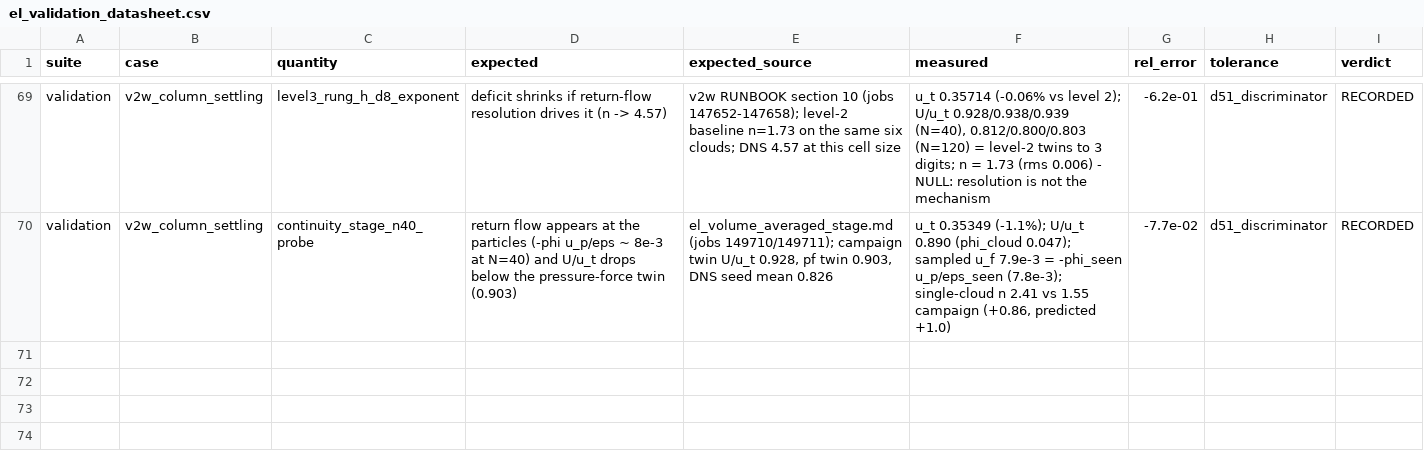
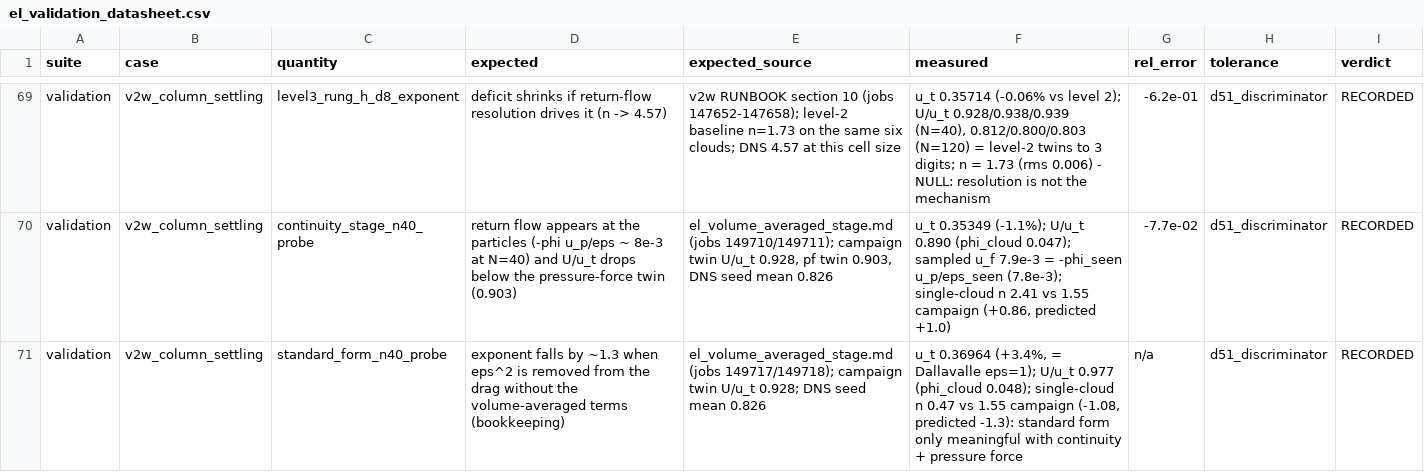
Before and after one commit to rmuenste/FeatFloWer, a CSV file: docs/md_docs/el_validation_datasheet.csv, drawn as a sheet; only a part is shown, gaps mark what is left out.

```diff
--- a/docs/md_docs/el_validation_datasheet.csv
+++ b/docs/md_docs/el_validation_datasheet.csv
@@ -70 +70,2 @@ validation,v2w_column_settling,level3_rung_h_d8_exponent,deficit shrinks if retu
 validation,v2w_column_settling,continuity_stage_n40_probe,"return flow appears at the particles (-phi u_p/eps ~ 8e-3 at N=40) and U/u_t drops below the pressure-force twin (0.903)","el_volume_averaged_stage.md (jobs 149710/149711); campaign twin U/u_t 0.928, pf twin 0.903, DNS seed mean 0.826","u_t 0.35349 (-1.1%); U/u_t 0.890 (phi_cloud 0.047); sampled u_f 7.9e-3 = -phi_seen u_p/eps_seen (7.8e-3); single-cloud n 2.41 vs 1.55 campaign (+0.86, predicted +1.0)",-7.7e-02,d51_discriminator,RECORDED
+validation,v2w_column_settling,standard_form_n40_probe,exponent falls by ~1.3 when eps^2 is removed from the drag without the volume-averaged terms (bookkeeping),el_volume_averaged_stage.md (jobs 149717/149718); campaign twin U/u_t 0.928; DNS seed mean 0.826,"u_t 0.36964 (+3.4%, = Dallavalle eps=1); U/u_t 0.977 (phi_cloud 0.048); single-cloud n 0.47 vs 1.55 campaign (-1.08, predicted -1.3): standard form only meaningful with continuity + pressure force",n/a,d51_discriminator,RECORDED
```
Also changed, not shown: 2 other files.
